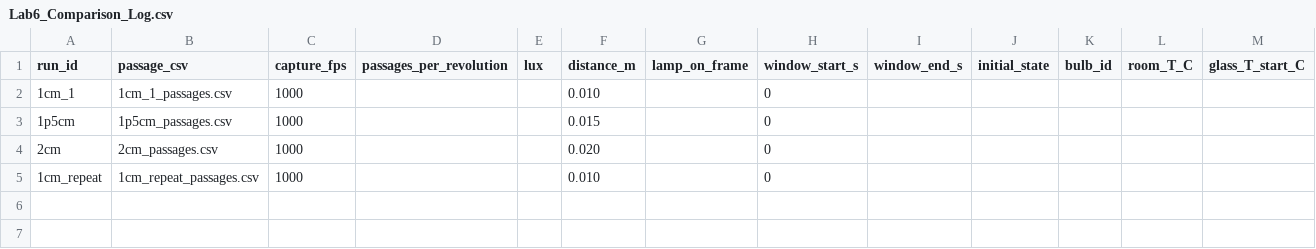
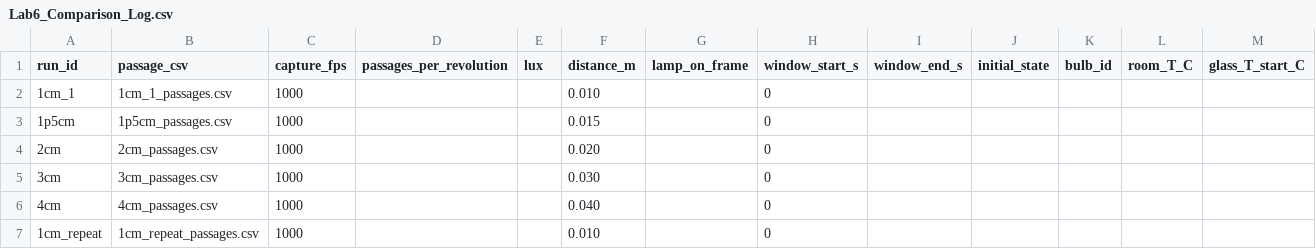
Before and after one commit to Ehsan-Roohi/MIE402-Lab, a CSV file: site/docs/Lab6_Comparison_Log.csv, drawn as a sheet; only a part is shown; rows hold the shown columns only; the diff names each change by its address in the sheet, - before the commit and + after, or states it on an @@ line.

```diff
--- a/site/docs/Lab6_Comparison_Log.csv
+++ b/site/docs/Lab6_Comparison_Log.csv
+row 5: 3cm | 3cm_passages.csv | 1000 |  |  | 0.030 |  | 0
+row 6: 4cm | 4cm_passages.csv | 1000 |  |  | 0.040 |  | 0
```
Also changed, not shown: 4 other files.
